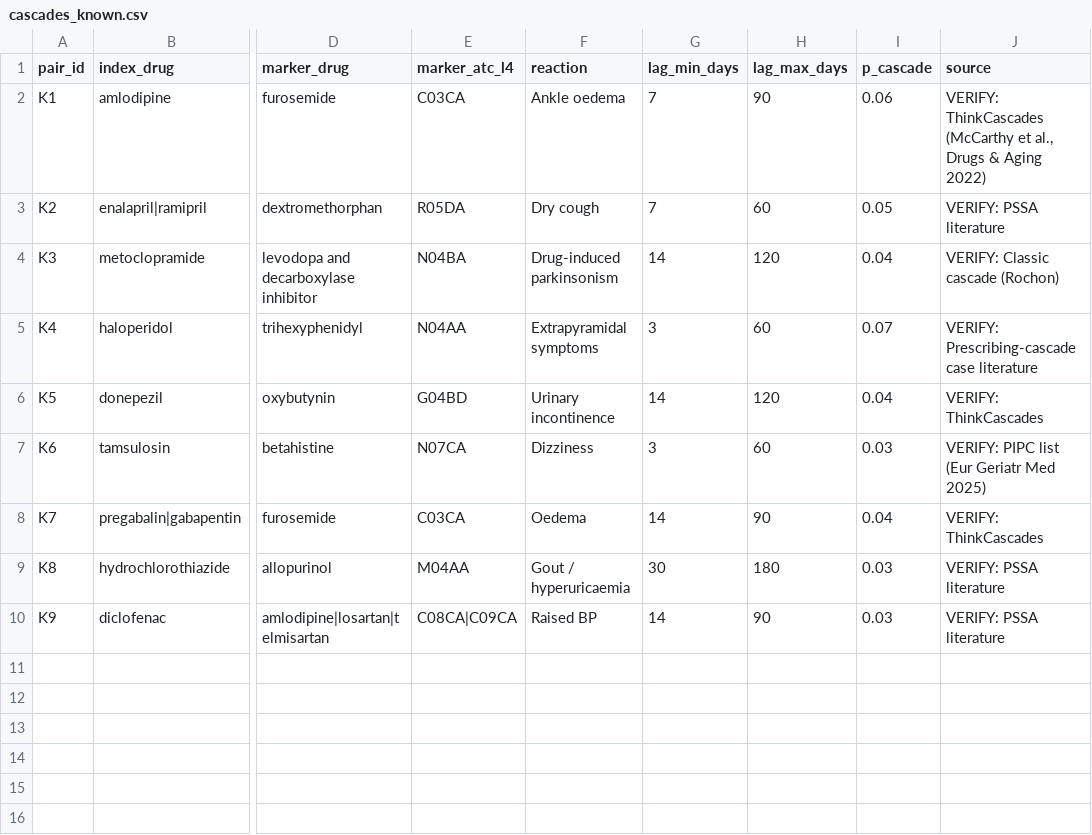
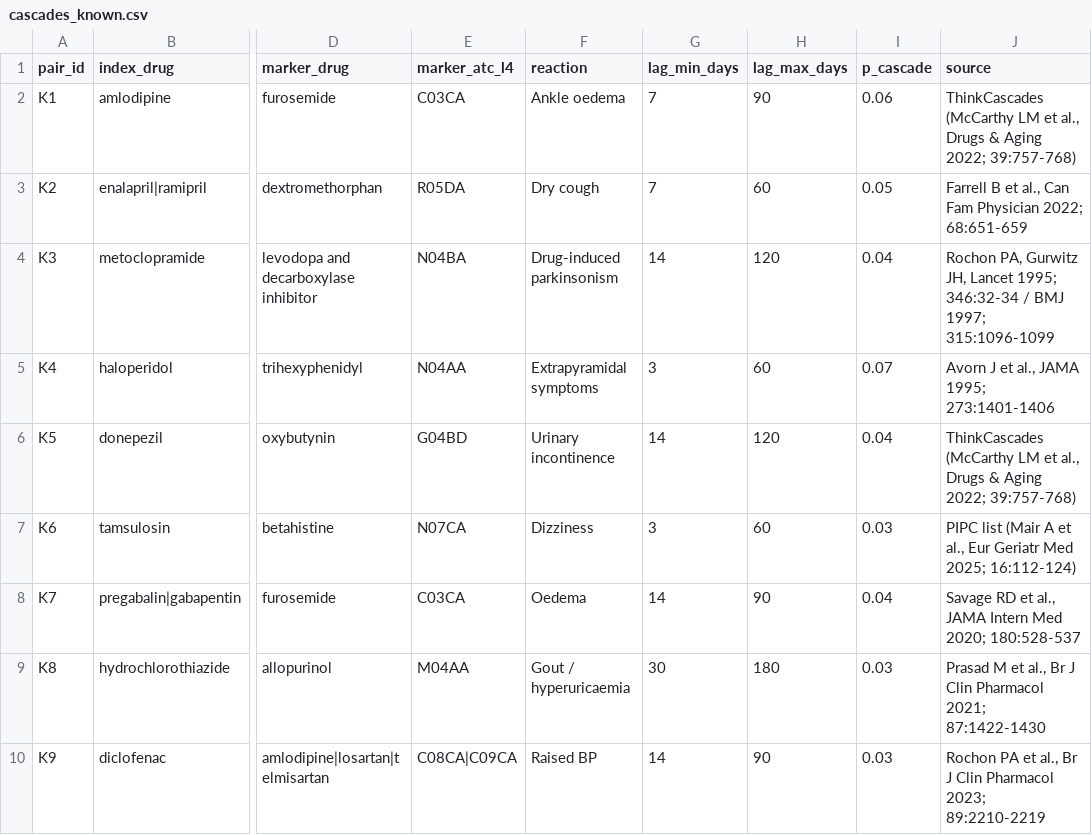
Before and after one commit to Sivaguru-2008/cascade, a CSV file: data/cascades_known.csv, drawn as a sheet; only a part is shown, gaps mark what is left out; the diff names each change by its address in the sheet, - before the commit and + after, or states it on an @@ line.

```diff
--- a/data/cascades_known.csv
+++ b/data/cascades_known.csv
-J2 (source): VERIFY: ThinkCascades (McCarthy et al., Drugs & Aging 2022)
+J2 (source): ThinkCascades (McCarthy LM et al., Drugs & Aging 2022; 39:757-768)
-J3 (source): VERIFY: PSSA literature
+J3 (source): Farrell B et al., Can Fam Physician 2022; 68:651-659
-J4 (source): VERIFY: Classic cascade (Rochon)
+J4 (source): Rochon PA, Gurwitz JH, Lancet 1995; 346:32-34 / BMJ 1997; 315:1096-1099
-J5 (source): VERIFY: Prescribing-cascade case literature
+J5 (source): Avorn J et al., JAMA 1995; 273:1401-1406
-J6 (source): VERIFY: ThinkCascades
+J6 (source): ThinkCascades (McCarthy LM et al., Drugs & Aging 2022; 39:757-768)
-J7 (source): VERIFY: PIPC list (Eur Geriatr Med 2025)
+J7 (source): PIPC list (Mair A et al., Eur Geriatr Med 2025; 16:112-124)
-J8 (source): VERIFY: ThinkCascades
+J8 (source): Savage RD et al., JAMA Intern Med 2020; 180:528-537
-J9 (source): VERIFY: PSSA literature
+J9 (source): Prasad M et al., Br J Clin Pharmacol 2021; 87:1422-1430
-J10 (source): VERIFY: PSSA literature
+J10 (source): Rochon PA et al., Br J Clin Pharmacol 2023; 89:2210-2219
```
Also changed, not shown: docs/eval/genai_human_review.csv, 57 other files.
